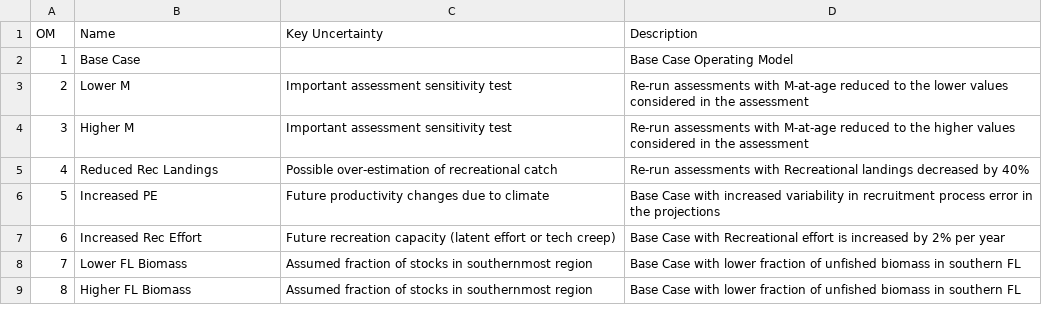
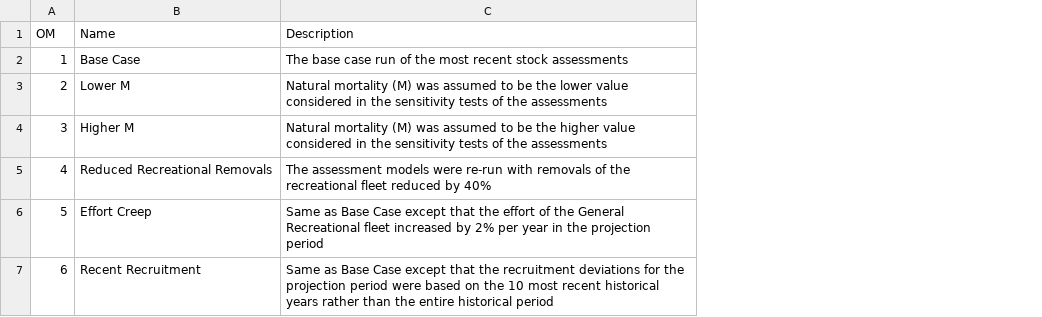
Before and after one commit to Blue-Matter/SAFMC-MSE, a CSV file: OM_details/OM_descriptions.csv, drawn as a sheet; removed rows and columns are numbered as before the commit, all else as after; the diff names each change by its address in the sheet, - before the commit and + after, or states it on an @@ line.

```diff
--- a/OM_details/OM_descriptions.csv
+++ b/OM_details/OM_descriptions.csv
-column C (Key Uncertainty), rows 3-4: Important assessment sensitivity test | Important assessment sensitivity test
-C2 (Description): Base Case Operating Model
+C2 (Description): The base case run of the most recent stock assessments
-C3 (Description): Re-run assessments with M-at-age reduced to the lower values considered in the assessment
+C3 (Description): Natural mortality (M) was assumed to be the lower value considered in the sensitivity tests of the assessments
-C4 (Description): Re-run assessments with M-at-age reduced to the higher values considered in the assessment
+C4 (Description): Natural mortality (M) was assumed to be the higher value considered in the sensitivity tests of the assessments
-row 5: 4 | Reduced Rec Landings | Possible over-estimation of recreational catch | Re-run assessments with Recreational landings decreased by 40%
-row 6: 5 | Increased PE | Future productivity changes due to climate | Base Case with increased variability in recruitment process error in the projections
-row 7: 6 | Increased Rec Effort | Future recreation capacity (latent effort or tech creep) | Base Case with Recreational effort is increased by 2% per year
-row 8: 7 | Lower FL Biomass | Assumed fraction of stocks in southernmost region | Base Case with lower fraction of unfished biomass in southern FL
-row 9: 8 | Higher FL Biomass | Assumed fraction of stocks in southernmost region | Base Case with lower fraction of unfished biomass in southern FL
+row 5: 4 | Reduced Recreational Removals | The assessment models were re-run with removals of the recreational fleet reduced by 40%
+row 6: 5 | Effort Creep | Same as Base Case except that the effort of the General Recreational fleet increased by 2% per year in the projection period
+row 7: 6 | Recent Recruitment | Same as Base Case except that the recruitment deviations for the projection period were based on the 10 most recent historical years rather than the entire historical period
```
Also changed, not shown: 2 other files.
